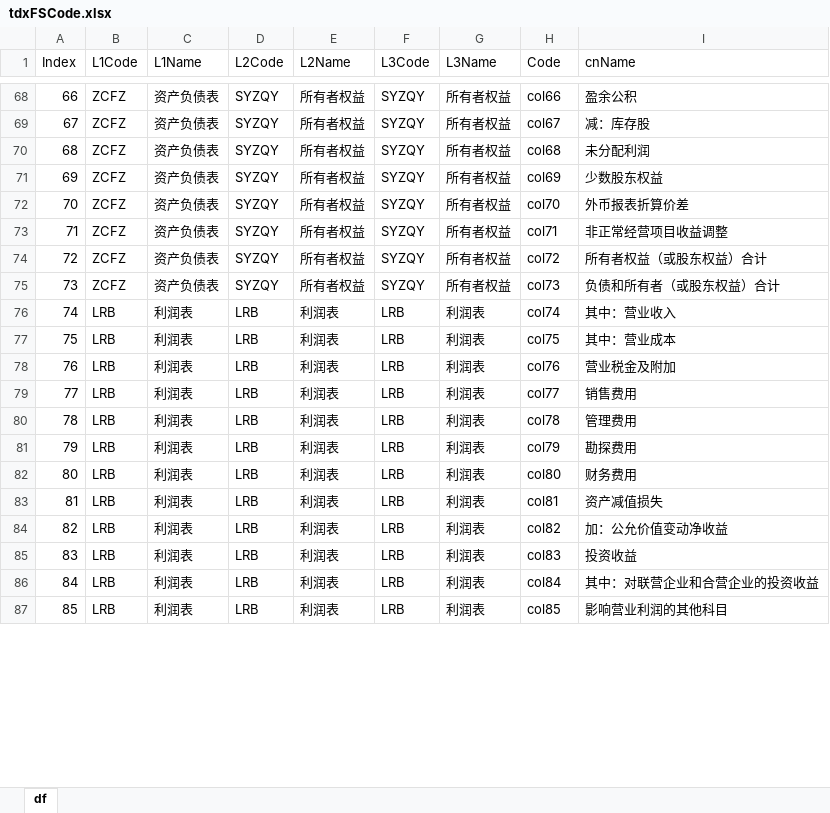
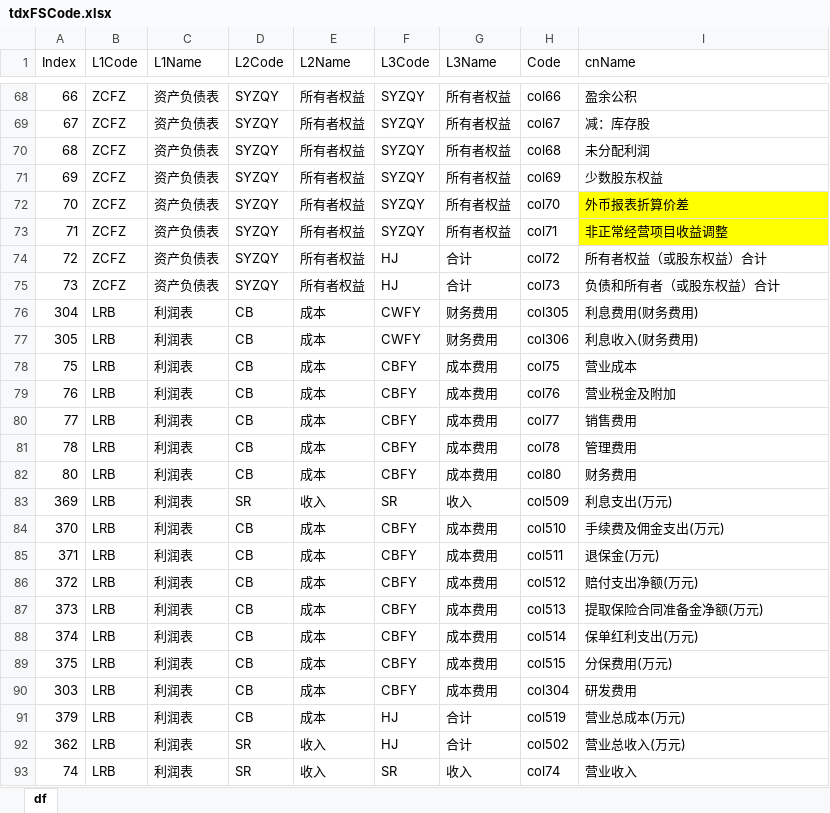
Before and after one commit to u588/app, an Excel workbook: StocksIC/tdxFSCode.xlsx, sheet df, drawn as a sheet; only a part is shown, gaps mark what is left out; values as stored, in another font and other column widths than the file's, no borders; removed rows and columns are numbered as before the commit, all else as after; the diff covers the shown part only; the diff names each change by its address in the sheet, - before the commit and + after, or states it on an @@ line.

```diff
--- a/StocksIC/tdxFSCode.xlsx (sheet df)
+++ b/StocksIC/tdxFSCode.xlsx (sheet df)
-I72:I73 fill: none
+I72:I73 fill: #FFFF00
-F74:F75 (L3Code): SYZQY
+F74:F75 (L3Code): HJ
-G74:G75 (L3Name): 所有者权益
+G74:G75 (L3Name): 合计
-row 76: 74 | LRB | 利润表 | LRB | 利润表 | LRB | 利润表 | col74 | 其中：营业收入
+row 76: 304 | LRB | 利润表 | CB | 成本 | CWFY | 财务费用 | col305 | 利息费用(财务费用)
+row 77: 305 | LRB | 利润表 | CB | 成本 | CWFY | 财务费用 | col306 | 利息收入(财务费用)
-D78:D81 (L2Code): LRB
+D78:D81 (L2Code): CB
-E78:E81 (L2Name): 利润表
+E78:E81 (L2Name): 成本
-F78:F81 (L3Code): LRB
+F78:F81 (L3Code): CBFY
-G78:G81 (L3Name): 利润表
+G78:G81 (L3Name): 成本费用
-I78 (cnName): 其中：营业成本
+I78 (cnName): 营业成本
-row 81: 79 | LRB | 利润表 | LRB | 利润表 | LRB | 利润表 | col79 | 勘探费用
-D82 (L2Code): LRB
+D82 (L2Code): CB
-E82 (L2Name): 利润表
+E82 (L2Name): 成本
-F82 (L3Code): LRB
+F82 (L3Code): CBFY
-G82 (L3Name): 利润表
+G82 (L3Name): 成本费用
-row 83: 81 | LRB | 利润表 | LRB | 利润表 | LRB | 利润表 | col81 | 资产减值损失
-row 84: 82 | LRB | 利润表 | LRB | 利润表 | LRB | 利润表 | col82 | 加：公允价值变动净收益
-row 85: 83 | LRB | 利润表 | LRB | 利润表 | LRB | 利润表 | col83 | 投资收益
-row 86: 84 | LRB | 利润表 | LRB | 利润表 | LRB | 利润表 | col84 | 其中：对联营企业和合营企业的投资收益
-row 87: 85 | LRB | 利润表 | LRB | 利润表 | LRB | 利润表 | col85 | 影响营业利润的其他科目
+row 83: 369 | LRB | 利润表 | SR | 收入 | SR | 收入 | col509 | 利息支出(万元)
+row 84: 370 | LRB | 利润表 | CB | 成本 | CBFY | 成本费用 | col510 | 手续费及佣金支出(万元)
+row 85: 371 | LRB | 利润表 | CB | 成本 | CBFY | 成本费用 | col511 | 退保金(万元)
+row 86: 372 | LRB | 利润表 | CB | 成本 | CBFY | 成本费用 | col512 | 赔付支出净额(万元)
+row 87: 373 | LRB | 利润表 | CB | 成本 | CBFY | 成本费用 | col513 | 提取保险合同准备金净额(万元)
+row 88: 374 | LRB | 利润表 | CB | 成本 | CBFY | 成本费用 | col514 | 保单红利支出(万元)
+row 89: 375 | LRB | 利润表 | CB | 成本 | CBFY | 成本费用 | col515 | 分保费用(万元)
+row 90: 303 | LRB | 利润表 | CB | 成本 | CBFY | 成本费用 | col304 | 研发费用
+row 91: 379 | LRB | 利润表 | CB | 成本 | HJ | 合计 | col519 | 营业总成本(万元)
+row 92: 362 | LRB | 利润表 | SR | 收入 | HJ | 合计 | col502 | 营业总收入(万元)
+row 93: 74 | LRB | 利润表 | SR | 收入 | SR | 收入 | col74 | 营业收入
```
Also changed, not shown: 31 added rows, 37 removed rows, 247 edited cells and cell formats elsewhere in this sheet.
